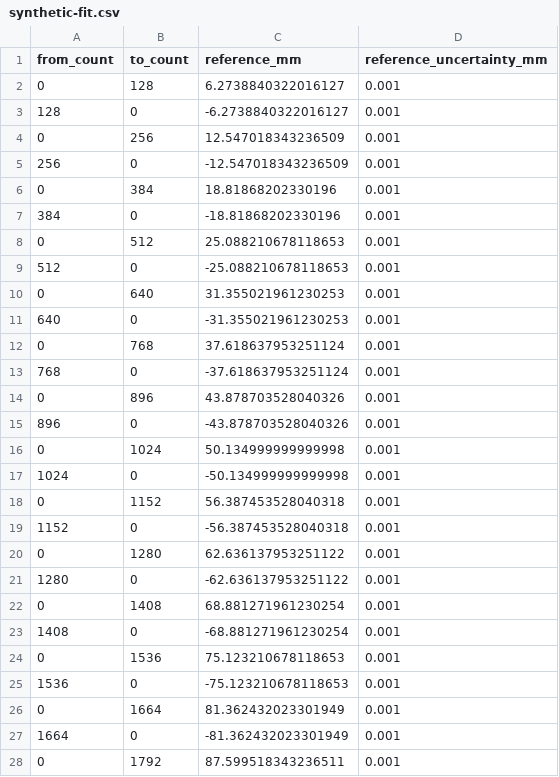
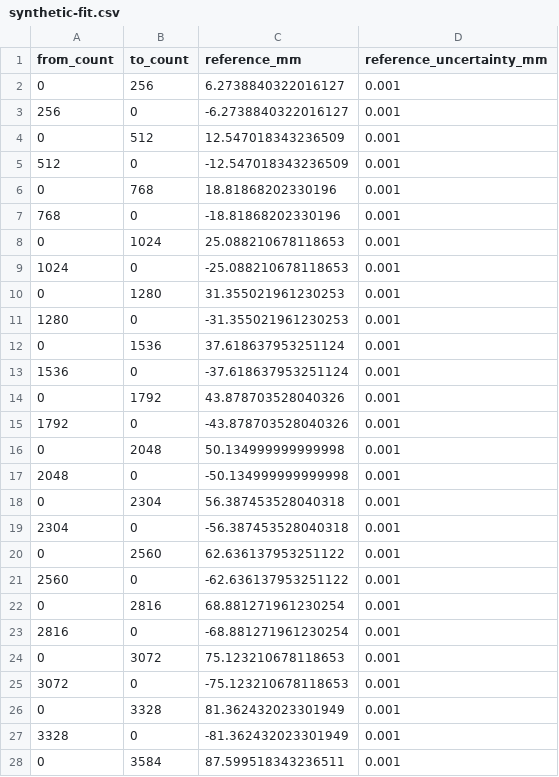
Before and after one commit to sbelakho2/Cutting, a CSV file: engineering/generated/measurement-analysis/synthetic-fit.csv, drawn as a sheet; only a part is shown; the diff covers the shown part only.

```diff
--- a/engineering/generated/measurement-analysis/synthetic-fit.csv
+++ b/engineering/generated/measurement-analysis/synthetic-fit.csv
@@ -1,28 +1,28 @@
 from_count,to_count,reference_mm,reference_uncertainty_mm
-0,128,6.2738840322016127,0.001
-128,0,-6.2738840322016127,0.001
-0,256,12.547018343236509,0.001
-256,0,-12.547018343236509,0.001
-0,384,18.81868202330196,0.001
-384,0,-18.81868202330196,0.001
-0,512,25.088210678118653,0.001
-512,0,-25.088210678118653,0.001
-0,640,31.355021961230253,0.001
-640,0,-31.355021961230253,0.001
-0,768,37.618637953251124,0.001
-768,0,-37.618637953251124,0.001
-0,896,43.878703528040326,0.001
-896,0,-43.878703528040326,0.001
-0,1024,50.134999999999998,0.001
-1024,0,-50.134999999999998,0.001
-0,1152,56.387453528040318,0.001
-1152,0,-56.387453528040318,0.001
-0,1280,62.636137953251122,0.001
-1280,0,-62.636137953251122,0.001
-0,1408,68.881271961230254,0.001
-1408,0,-68.881271961230254,0.001
-0,1536,75.123210678118653,0.001
-1536,0,-75.123210678118653,0.001
-0,1664,81.362432023301949,0.001
-1664,0,-81.362432023301949,0.001
-0,1792,87.599518343236511,0.001
+0,256,6.2738840322016127,0.001
+256,0,-6.2738840322016127,0.001
+0,512,12.547018343236509,0.001
+512,0,-12.547018343236509,0.001
+0,768,18.81868202330196,0.001
+768,0,-18.81868202330196,0.001
+0,1024,25.088210678118653,0.001
+1024,0,-25.088210678118653,0.001
+0,1280,31.355021961230253,0.001
+1280,0,-31.355021961230253,0.001
+0,1536,37.618637953251124,0.001
+1536,0,-37.618637953251124,0.001
+0,1792,43.878703528040326,0.001
+1792,0,-43.878703528040326,0.001
+0,2048,50.134999999999998,0.001
+2048,0,-50.134999999999998,0.001
+0,2304,56.387453528040318,0.001
+2304,0,-56.387453528040318,0.001
+0,2560,62.636137953251122,0.001
+2560,0,-62.636137953251122,0.001
+0,2816,68.881271961230254,0.001
+2816,0,-68.881271961230254,0.001
+0,3072,75.123210678118653,0.001
+3072,0,-75.123210678118653,0.001
+0,3328,81.362432023301949,0.001
+3328,0,-81.362432023301949,0.001
+0,3584,87.599518343236511,0.001
```
Also changed, not shown: 37 edited cells elsewhere in this file, engineering/generated/measurement-analysis/checks.csv, engineering/generated/measurement-analysis/raw-error-budget.csv, 19 other files.
